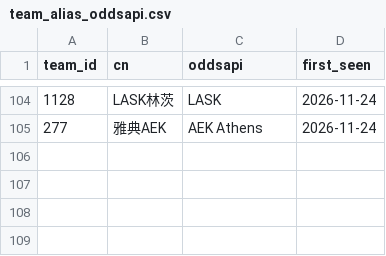
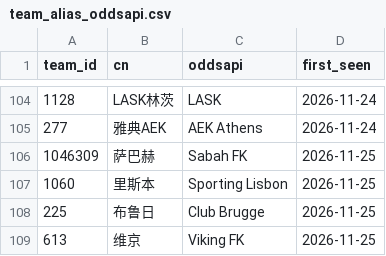
Before and after one commit to wenjinliuu/football-prob-lab, a CSV file: data/mappings/team_alias_oddsapi.csv, drawn as a sheet; only a part is shown, gaps mark what is left out.

```diff
--- a/data/mappings/team_alias_oddsapi.csv
+++ b/data/mappings/team_alias_oddsapi.csv
@@ -105 +105,5 @@ team_id,cn,oddsapi,first_seen
 277,雅典AEK,AEK Athens,2026-11-24
+1046309,萨巴赫,Sabah FK,2026-11-25
+1060,里斯本,Sporting Lisbon,2026-11-25
+225,布鲁日,Club Brugge,2026-11-25
+613,维京,Viking FK,2026-11-25
```
Also changed, not shown: 4 other files.
